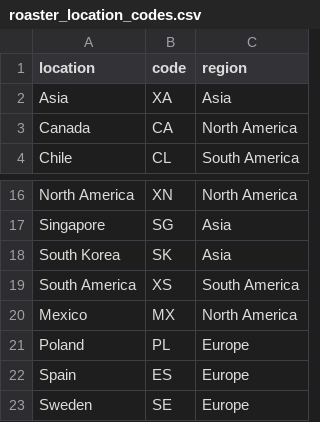
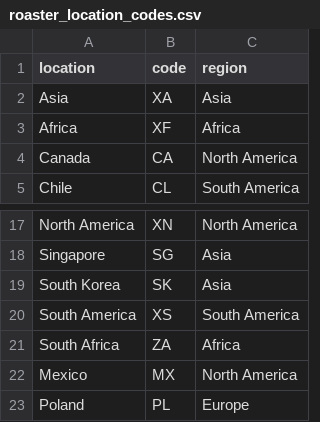
Before and after one commit to dldx/kissaten, a CSV file: src/kissaten/database/roaster_location_codes.csv, drawn as a sheet; only a part is shown, gaps mark what is left out; the shorter side is filled out with more unchanged rows.

```diff
--- a/src/kissaten/database/roaster_location_codes.csv
+++ b/src/kissaten/database/roaster_location_codes.csv
@@ -2,2 +2,3 @@ location,code,region
 Asia,XA,Asia
+Africa,XF,Africa
 Canada,CA,North America
@@ -19,2 +20,3 @@ South Korea,SK,Asia
 South America,XS,South America
+South Africa,ZA,Africa
 Mexico,MX,North America
```
Also changed, not shown: 11 other files.
